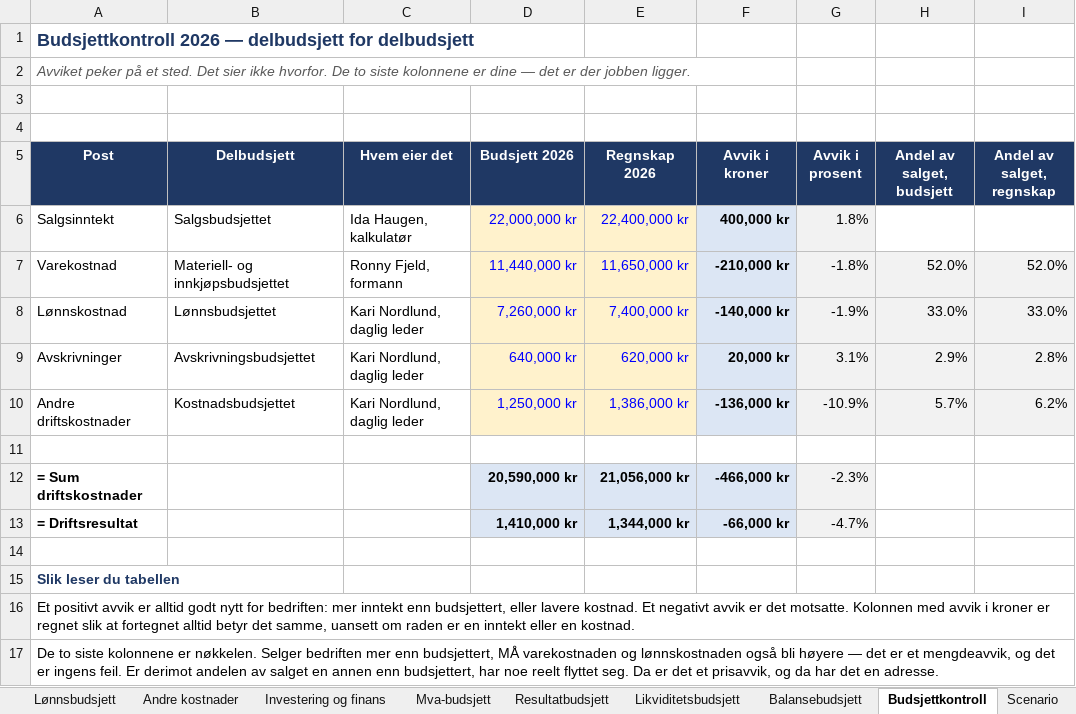
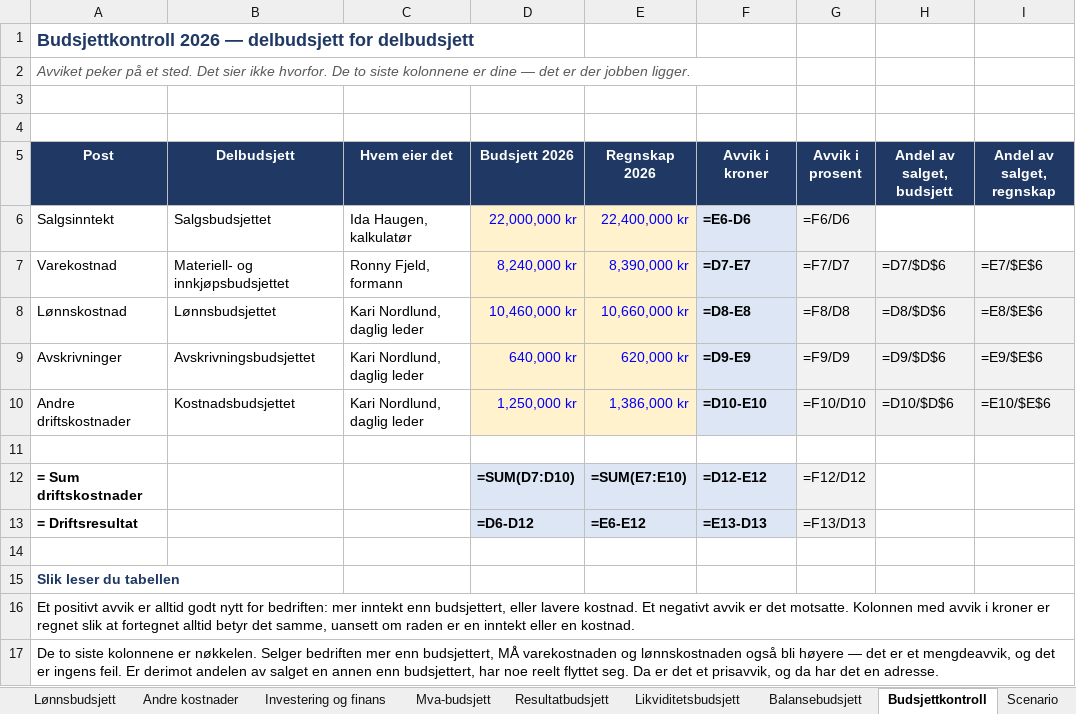
Before and after one commit to Truthseeker1968/lom-app, an Excel workbook: pensum/ok09/LOM_Ovingsark_Okonomistyring_kap09_Delbudsjetter_NY.xlsx, sheet Budsjettkontroll, drawn as a sheet; only a part is shown; values as stored, in another font and other column widths than the file's, no borders; formulas without a stored value are shown as written; conditional formats not drawn; the diff covers the shown part only; the diff names each change by its address in the sheet, - before the commit and + after, or states it on an @@ line.

Commit message:
Versjon 2.3.3 · kostnadsstrukturen hos Nordlys
Underentreprenører 3 660 000 er blitt innleide montører 400 000, lønnskostnaden 10 660 000 og bruttofortjenesten 62,5 % i hele appen: kapittel 2, 3, 4, 5, 6 og 9, markedsføring 5 og organisasjon 18, med nytt budsjett og likviditetsbudsjett for 2027. Pensumfiler (PDF og regneark) speilet fra LOM_Pensum_2026_v3.

```diff
--- a/pensum/ok09/LOM_Ovingsark_Okonomistyring_kap09_Delbudsjetter_NY.xlsx (sheet Budsjettkontroll)
+++ b/pensum/ok09/LOM_Ovingsark_Okonomistyring_kap09_Delbudsjetter_NY.xlsx (sheet Budsjettkontroll)
-F6 (Avvik i kroner): 400,000 kr
+F6 (Avvik i kroner): =E6-D6
-G6 (Avvik i prosent): 1.8%
+G6 (Avvik i prosent): =F6/D6
-D7 (Budsjett 2026): 11,440,000 kr
+D7 (Budsjett 2026): 8,240,000 kr
-E7 (Regnskap 2026): 11,650,000 kr
+E7 (Regnskap 2026): 8,390,000 kr
-F7 (Avvik i kroner): -210,000 kr
+F7 (Avvik i kroner): =D7-E7
-G7 (Avvik i prosent): -1.8%
+G7 (Avvik i prosent): =F7/D7
-H7 (Andel av salget, budsjett): 52.0%
+H7 (Andel av salget, budsjett): =D7/$D$6
-I7 (Andel av salget, regnskap): 52.0%
+I7 (Andel av salget, regnskap): =E7/$E$6
-D8 (Budsjett 2026): 7,260,000 kr
+D8 (Budsjett 2026): 10,460,000 kr
-E8 (Regnskap 2026): 7,400,000 kr
+E8 (Regnskap 2026): 10,660,000 kr
-F8 (Avvik i kroner): -140,000 kr
+F8 (Avvik i kroner): =D8-E8
-G8 (Avvik i prosent): -1.9%
+G8 (Avvik i prosent): =F8/D8
-H8 (Andel av salget, budsjett): 33.0%
+H8 (Andel av salget, budsjett): =D8/$D$6
-I8 (Andel av salget, regnskap): 33.0%
+I8 (Andel av salget, regnskap): =E8/$E$6
-F9 (Avvik i kroner): 20,000 kr
+F9 (Avvik i kroner): =D9-E9
-G9 (Avvik i prosent): 3.1%
+G9 (Avvik i prosent): =F9/D9
-H9 (Andel av salget, budsjett): 2.9%
+H9 (Andel av salget, budsjett): =D9/$D$6
-I9 (Andel av salget, regnskap): 2.8%
+I9 (Andel av salget, regnskap): =E9/$E$6
-F10 (Avvik i kroner): -136,000 kr
+F10 (Avvik i kroner): =D10-E10
-G10 (Avvik i prosent): -10.9%
+G10 (Avvik i prosent): =F10/D10
-H10 (Andel av salget, budsjett): 5.7%
+H10 (Andel av salget, budsjett): =D10/$D$6
-I10 (Andel av salget, regnskap): 6.2%
+I10 (Andel av salget, regnskap): =E10/$E$6
-D12 (Budsjett 2026): 20,590,000 kr
+D12 (Budsjett 2026): =SUM(D7:D10)
-E12 (Regnskap 2026): 21,056,000 kr
+E12 (Regnskap 2026): =SUM(E7:E10)
-F12 (Avvik i kroner): -466,000 kr
+F12 (Avvik i kroner): =D12-E12
-G12 (Avvik i prosent): -2.3%
+G12 (Avvik i prosent): =F12/D12
-D13 (Budsjett 2026): 1,410,000 kr
+D13 (Budsjett 2026): =D6-D12
-E13 (Regnskap 2026): 1,344,000 kr
+E13 (Regnskap 2026): =E6-E12
-F13 (Avvik i kroner): -66,000 kr
+F13 (Avvik i kroner): =E13-D13
-G13 (Avvik i prosent): -4.7%
+G13 (Avvik i prosent): =F13/D13
```
Also changed, not shown: 10 edited cells elsewhere in this sheet, sheet Likviditetsbudsjett, sheet Resultatbudsjett, sheet Materiellbudsjett, sheet Lønnsbudsjett, sheet Investering og finans, sheet Salgsbudsjett, 4 more sheets, pensum/ok03/LOM_Ovingsark_Okonomistyring_kap03_Resultat_og_balanse_NY.xlsx, pensum/ok04/LOM_Ovingsark_Okonomistyring_kap04_Nokkeltall_NY.xlsx, 31 other files.
